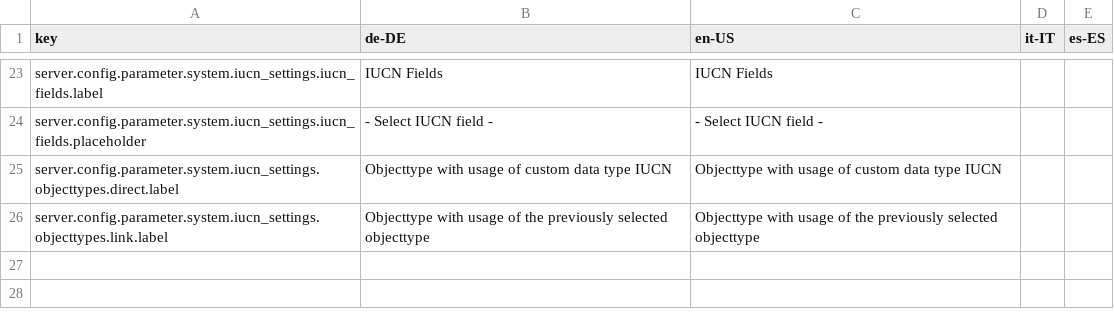
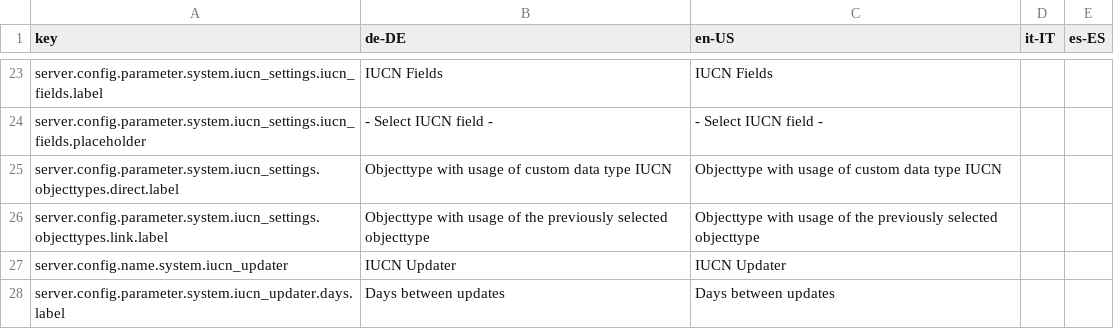
Before and after one commit to programmfabrik/easydb-custom-data-type-iucn, a CSV file: l10n/custom-data-type-iucn.csv, drawn as a sheet; only a part is shown, gaps mark what is left out; the diff names each change by its address in the sheet, - before the commit and + after, or states it on an @@ line.

Commit message:
IUCN Updater: Added the missing interval base config field. See #54217

```diff
--- a/l10n/custom-data-type-iucn.csv
+++ b/l10n/custom-data-type-iucn.csv
+row 27: server.config.name.system.iucn_updater | IUCN Updater | IUCN Updater
+row 28: server.config.parameter.system.iucn_updater.days.label | Days between updates | Days between updates
```
Also changed, not shown: 1 other file.
